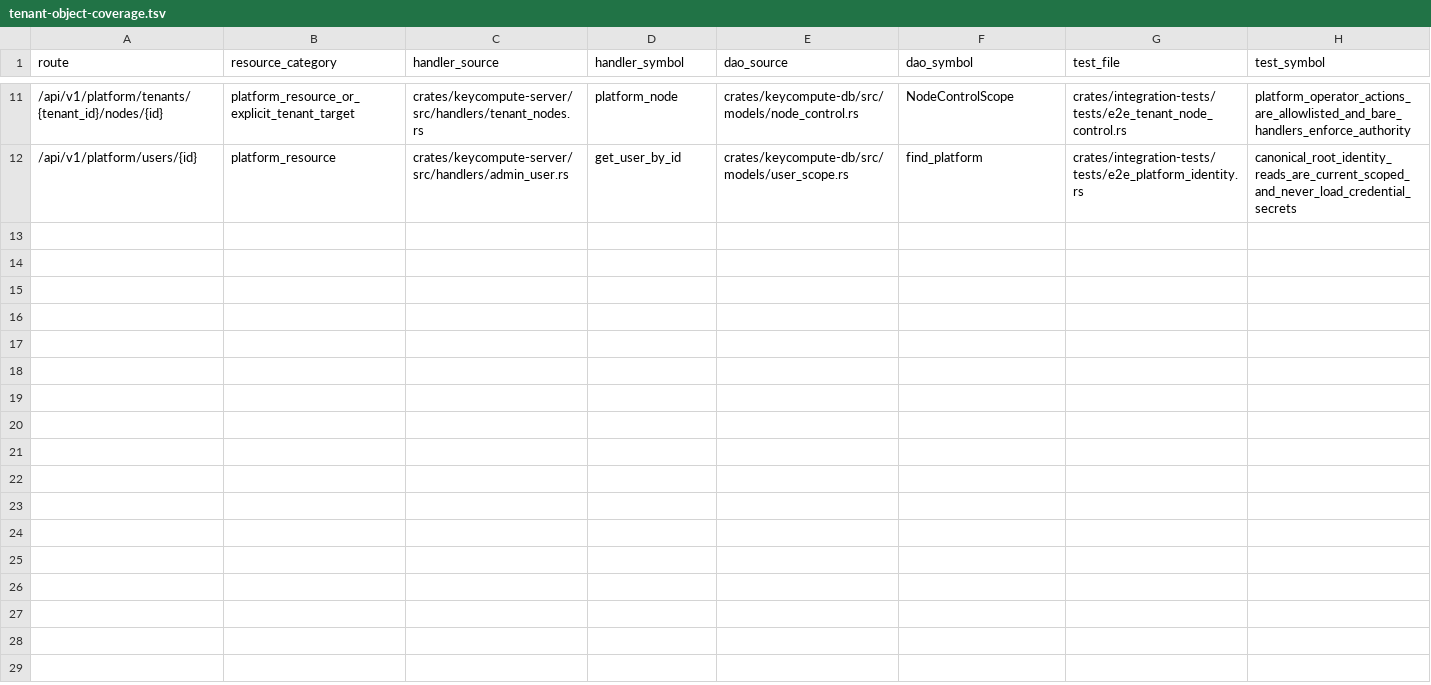
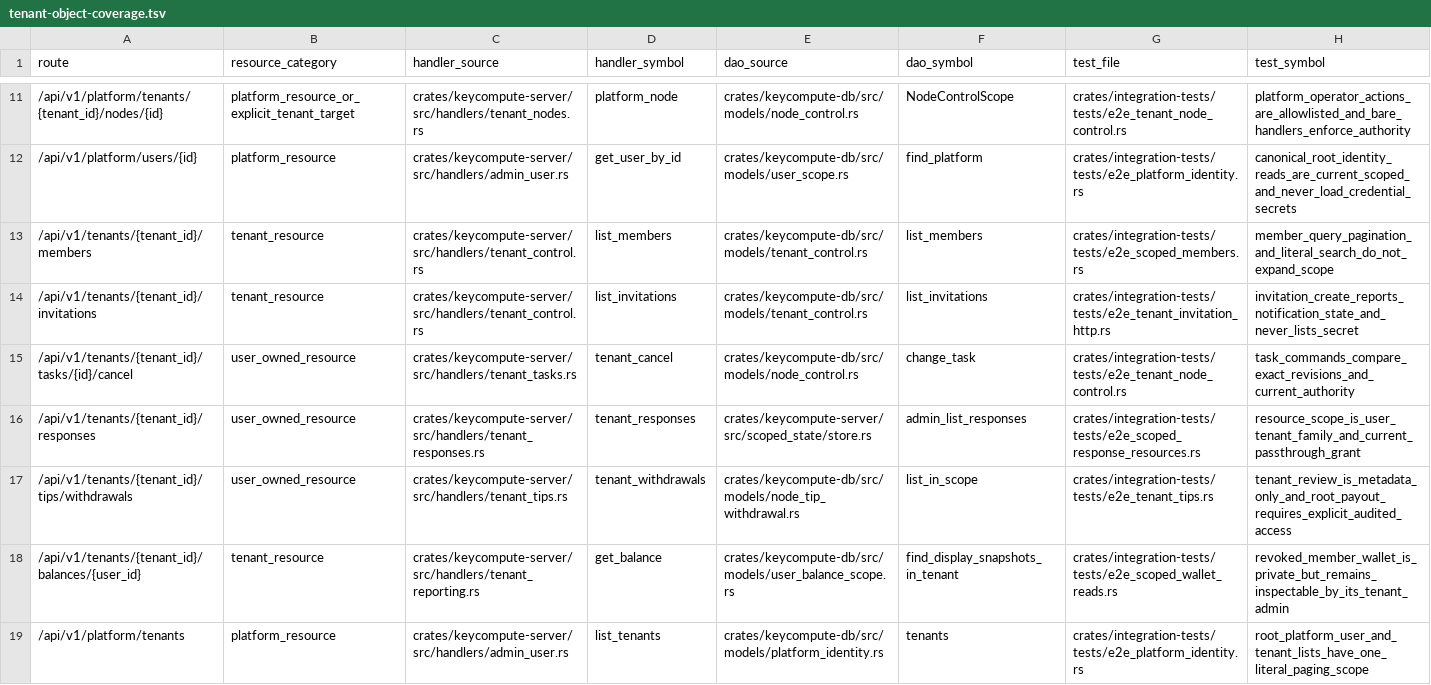
Before and after one commit to keycompute/keycompute, a TSV file: docs/tenant-object-coverage.tsv, drawn as a sheet; only a part is shown, gaps mark what is left out.

Commit message:
ci: expand tenant object and SQL evidence

```diff
--- a/docs/tenant-object-coverage.tsv
+++ b/docs/tenant-object-coverage.tsv
@@ -12 +12,8 @@ route	resource_category	handler_source	handler_symbol	dao_source	dao_symbol	test
 /api/v1/platform/users/{id}	platform_resource	crates/keycompute-server/src/handlers/admin_user.rs	get_user_by_id	crates/keycompute-db/src/models/user_scope.rs	find_platform	crates/integration-tests/tests/e2e_platform_identity.rs	canonical_root_identity_reads_are_current_scoped_and_never_load_credential_secrets
+/api/v1/tenants/{tenant_id}/members	tenant_resource	crates/keycompute-server/src/handlers/tenant_control.rs	list_members	crates/keycompute-db/src/models/tenant_control.rs	list_members	crates/integration-tests/tests/e2e_scoped_members.rs	member_query_pagination_and_literal_search_do_not_expand_scope
+/api/v1/tenants/{tenant_id}/invitations	tenant_resource	crates/keycompute-server/src/handlers/tenant_control.rs	list_invitations	crates/keycompute-db/src/models/tenant_control.rs	list_invitations	crates/integration-tests/tests/e2e_tenant_invitation_http.rs	invitation_create_reports_notification_state_and_never_lists_secret
+/api/v1/tenants/{tenant_id}/tasks/{id}/cancel	user_owned_resource	crates/keycompute-server/src/handlers/tenant_tasks.rs	tenant_cancel	crates/keycompute-db/src/models/node_control.rs	change_task	crates/integration-tests/tests/e2e_tenant_node_control.rs	task_commands_compare_exact_revisions_and_current_authority
+/api/v1/tenants/{tenant_id}/responses	user_owned_resource	crates/keycompute-server/src/handlers/tenant_responses.rs	tenant_responses	crates/keycompute-server/src/scoped_state/store.rs	admin_list_responses	crates/integration-tests/tests/e2e_scoped_response_resources.rs	resource_scope_is_user_tenant_family_and_current_passthrough_grant
+/api/v1/tenants/{tenant_id}/tips/withdrawals	user_owned_resource	crates/keycompute-server/src/handlers/tenant_tips.rs	tenant_withdrawals	crates/keycompute-db/src/models/node_tip_withdrawal.rs	list_in_scope	crates/integration-tests/tests/e2e_tenant_tips.rs	tenant_review_is_metadata_only_and_root_payout_requires_explicit_audited_access
+/api/v1/tenants/{tenant_id}/balances/{user_id}	tenant_resource	crates/keycompute-server/src/handlers/tenant_reporting.rs	get_balance	crates/keycompute-db/src/models/user_balance_scope.rs	find_display_snapshots_in_tenant	crates/integration-tests/tests/e2e_scoped_wallet_reads.rs	revoked_member_wallet_is_private_but_remains_inspectable_by_its_tenant_admin
+/api/v1/platform/tenants	platform_resource	crates/keycompute-server/src/handlers/admin_user.rs	list_tenants	crates/keycompute-db/src/models/platform_identity.rs	tenants	crates/integration-tests/tests/e2e_platform_identity.rs	root_platform_user_and_tenant_lists_have_one_literal_paging_scope
```
Also changed, not shown: docs/tenant-dynamic-sql-review.tsv, 4 other files.
